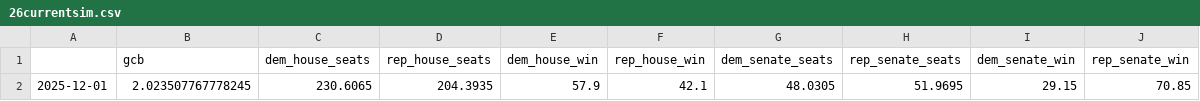
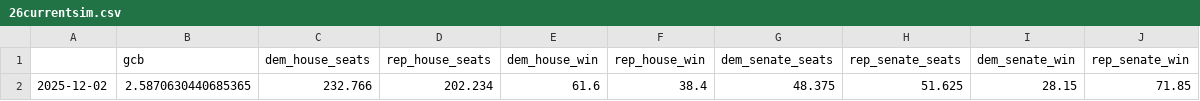
Before and after one commit to MapWiseResearch/forecast_data, a CSV file: 26midterms/26currentsim.csv, drawn as a sheet; removed rows and columns are numbered as before the commit, all else as after; the diff names each change by its address in the sheet, - before the commit and + after, or states it on an @@ line.

```diff
--- a/26midterms/26currentsim.csv
+++ b/26midterms/26currentsim.csv
-row 2: 2025-12-01 | 2.023507767778245 | 230.6065 | 204.3935 | 57.9 | 42.1 | 48.0305 | 51.9695 | 29.15 | 70.85
+row 2: 2025-12-02 | 2.5870630440685365 | 232.766 | 202.234 | 61.6 | 38.4 | 48.375 | 51.625 | 28.15 | 71.85
```
Also changed, not shown: 26midterms/26master.csv, 26midterms/26pastsims.csv, 6 other files.
